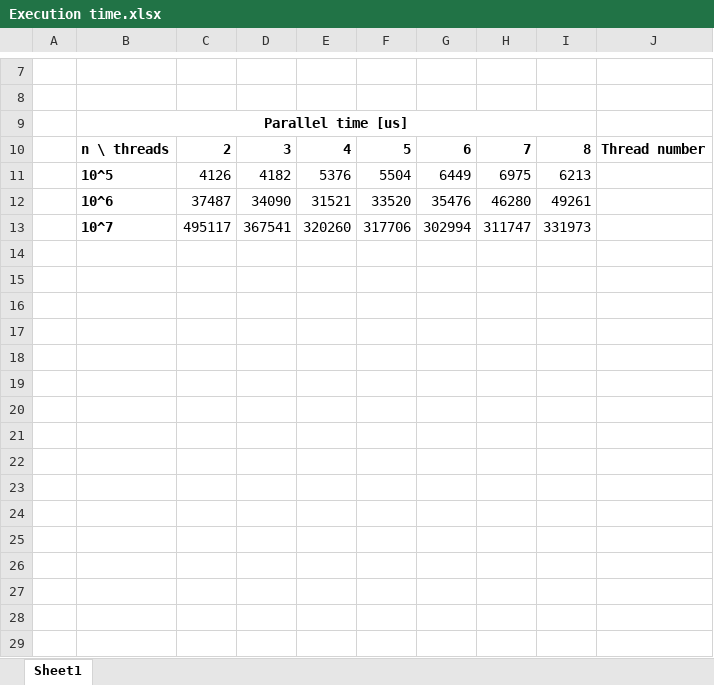
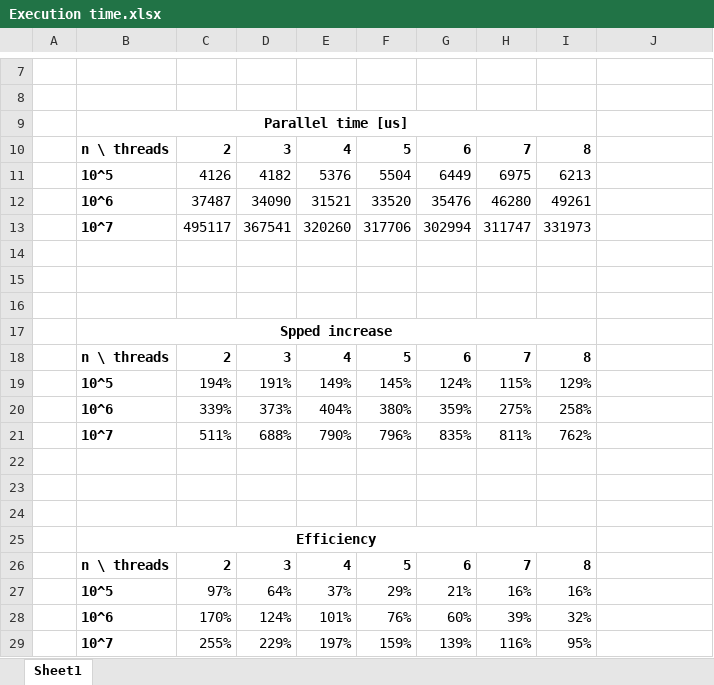
Before and after one commit to SiwyKrzysiek/parallel-prime-search, an Excel workbook: messurements/Execution time.xlsx, sheet Sheet1, drawn as a sheet; only a part is shown, gaps mark what is left out; values as stored, in another font and other column widths than the file's, no borders; the diff names each change by its address in the sheet, - before the commit and + after, or states it on an @@ line.

Commit message:
Speed increase and efficency messurements

```diff
--- a/messurements/Execution time.xlsx (sheet Sheet1)
+++ b/messurements/Execution time.xlsx (sheet Sheet1)
-J10: Thread number
+J10: (empty)
+row 14: (empty)
+row 15: (empty)
+row 16: (empty)
+row 17:  | Spped increase
+row 18:  | n \ threads | 2 | 3 | 4 | 5 | 6 | 7 | 8
+row 19:  | 10^5 | 194% | 191% | 149% | 145% | 124% | 115% | 129%
+row 20:  | 10^6 | 339% | 373% | 404% | 380% | 359% | 275% | 258%
+row 21:  | 10^7 | 511% | 688% | 790% | 796% | 835% | 811% | 762%
+row 22: (empty)
+row 23: (empty)
+row 24: (empty)
+row 25:  | Efficiency
+row 26:  | n \ threads | 2 | 3 | 4 | 5 | 6 | 7 | 8
+row 27:  | 10^5 | 97% | 64% | 37% | 29% | 21% | 16% | 16%
+row 28:  | 10^6 | 170% | 124% | 101% | 76% | 60% | 39% | 32%
+row 29:  | 10^7 | 255% | 229% | 197% | 159% | 139% | 116% | 95%
```
Also changed, not shown: 1 other file.
